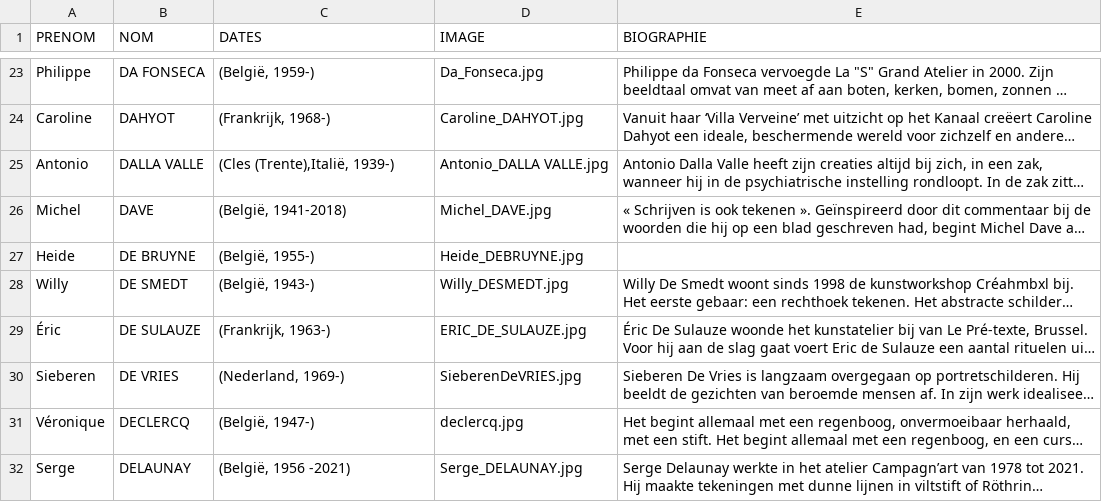
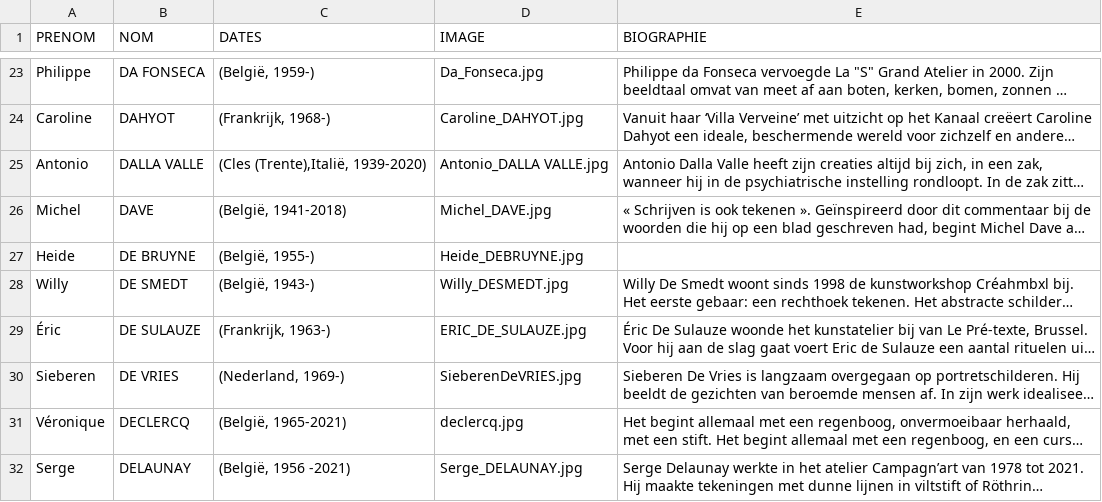
Before and after one commit to communicationartetmarges/art-et-marges, a CSV file: templates/collection-all-nl.csv, drawn as a sheet; only a part is shown, gaps mark what is left out; long unchanged cells end in …; the diff names each change by its address in the sheet, - before the commit and + after, or states it on an @@ line.

Commit message:
Update collection-all-nl.csv

```diff
--- a/templates/collection-all-nl.csv
+++ b/templates/collection-all-nl.csv
-C25 (DATES): (Cles (Trente),Italië, 1939-)
+C25 (DATES): (Cles (Trente),Italië, 1939-2020)
-C31 (DATES): (België, 1947-)
+C31 (DATES): (België, 1965-2021)
```
